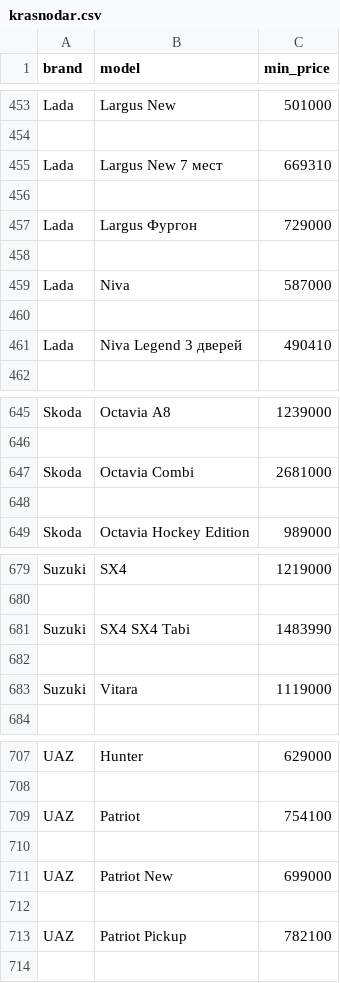
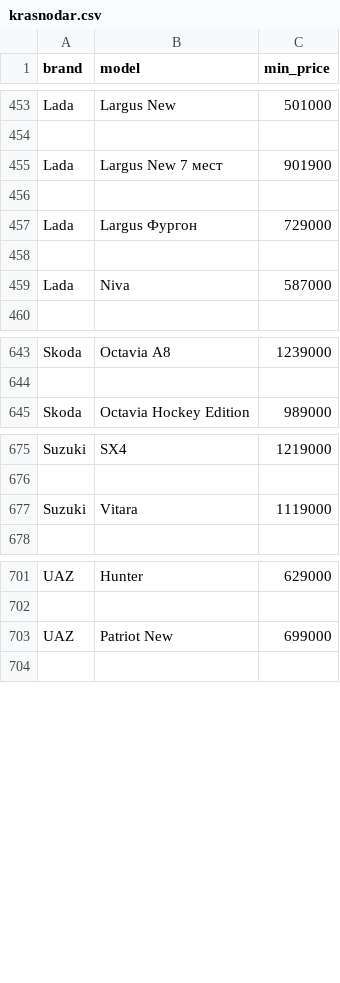
Before and after one commit to AlekseyNushtaev/AutoPars010824, a CSV file: csv/krasnodar.csv (was krasnodar.csv), drawn as a sheet; only a part is shown, gaps mark what is left out; the diff covers the shown part only.

```diff
--- a/krasnodar.csv
+++ b/csv/krasnodar.csv
@@ -454,3 +454,3 @@ Lada,Largus New,501000
 
-Lada,Largus New 7 мест,669310
+Lada,Largus New 7 мест,901900
 
@@ -459,4 +459,2 @@ Lada,Largus Фургон,729000
 Lada,Niva,587000
-
-Lada,Niva Legend 3 дверей,490410
 
@@ -646,4 +644,2 @@ Skoda,Octavia A8,1239000
 
-Skoda,Octavia Combi,2681000
-
 Skoda,Octavia Hockey Edition,989000
@@ -680,4 +676,2 @@ Suzuki,SX4,1219000
 
-Suzuki,SX4 SX4 Tabi,1483990
-
 Suzuki,Vitara,1119000
@@ -708,7 +702,3 @@ UAZ,Hunter,629000
 
-UAZ,Patriot,754100
-
 UAZ,Patriot New,699000
-
-UAZ,Patriot Pickup,782100
 
```
Also changed, not shown: 1 edited cell elsewhere in this file, csv/moscow.csv, csv/surgut.csv, 18 other files.
